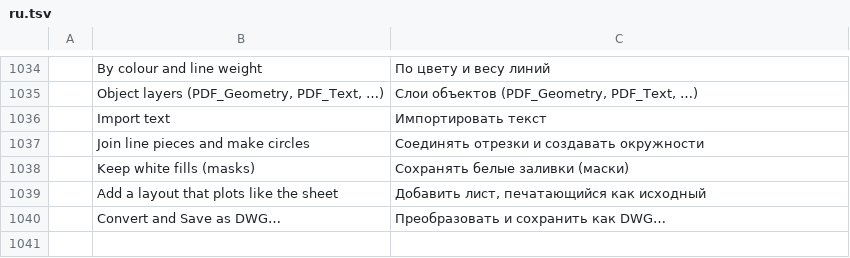
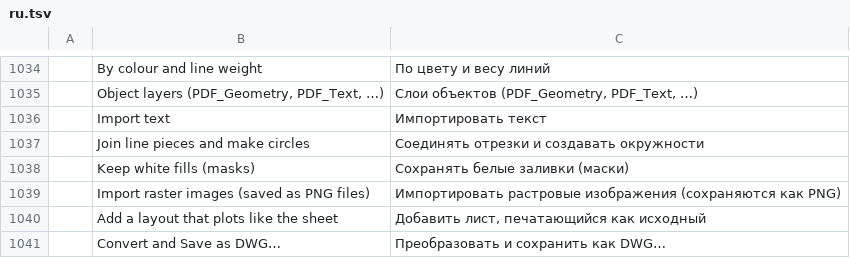
Before and after one commit to AICodeForgedev/cadaddy, a TSV file: crates/ui-egui/src/i18n/ru.tsv, drawn as a sheet; only a part is shown, gaps mark what is left out; the diff names each change by its address in the sheet, - before the commit and + after, or states it on an @@ line.

```diff
--- a/crates/ui-egui/src/i18n/ru.tsv
+++ b/crates/ui-egui/src/i18n/ru.tsv
+row 1039:  | Import raster images (saved as PNG files) | Импортировать растровые изображения (сохраняются как PNG)
```
Also changed, not shown: crates/ui-egui/src/i18n/ar.tsv, crates/ui-egui/src/i18n/de.tsv, 26 other files.
